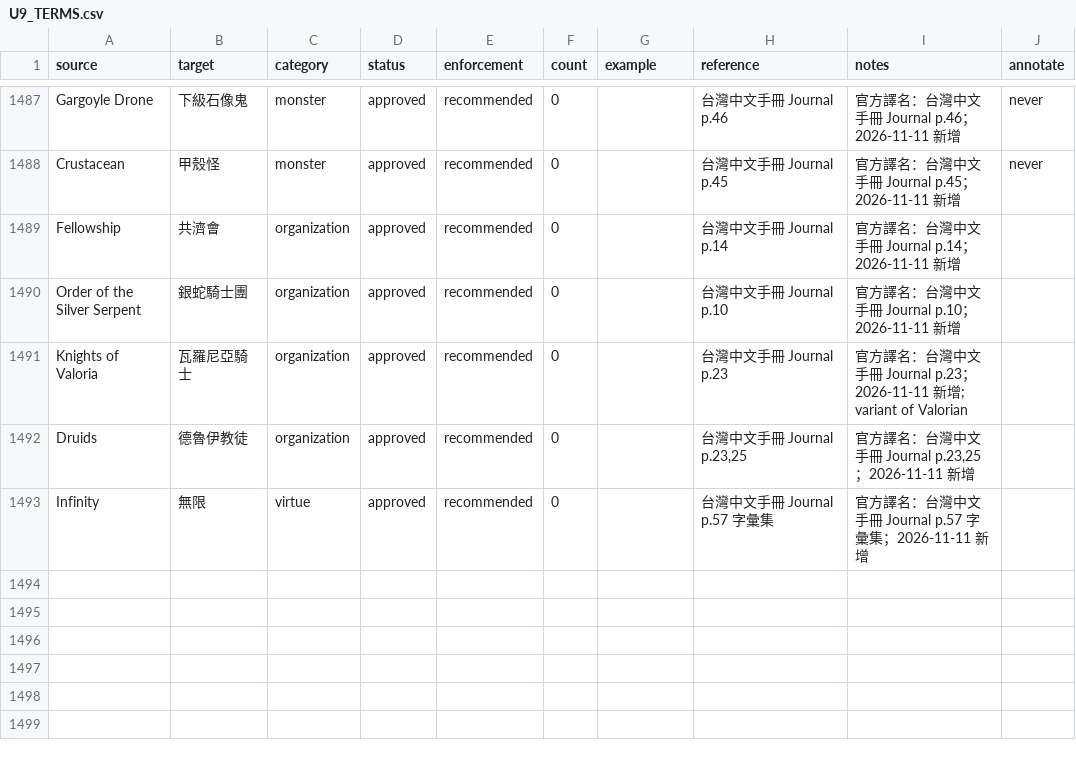
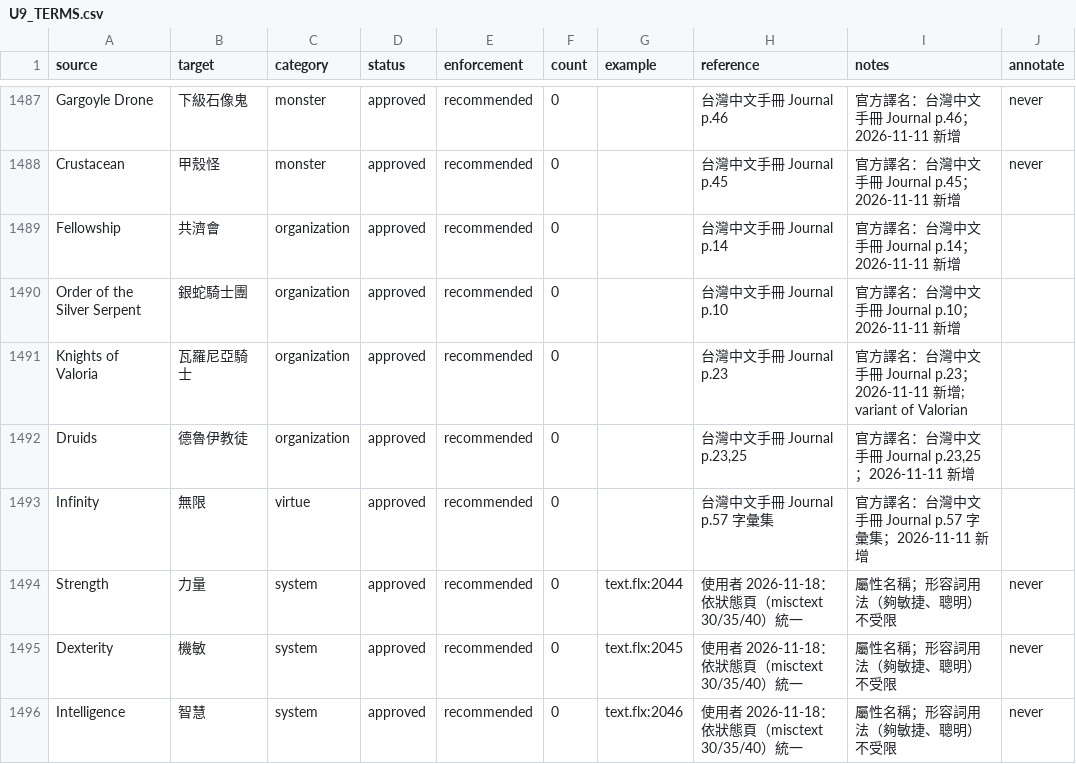
Before and after one commit to IsleFan/Ultima-9-for-zh, a CSV file: translation/glossary/U9_TERMS.csv, drawn as a sheet; only a part is shown, gaps mark what is left out.

```diff
--- a/translation/glossary/U9_TERMS.csv
+++ b/translation/glossary/U9_TERMS.csv
@@ -1493 +1493,4 @@ Druids,德魯伊教徒,organization,approved,recommended,0,,"台灣中文手冊
 Infinity,無限,virtue,approved,recommended,0,,台灣中文手冊 Journal p.57 字彙集,官方譯名：台灣中文手冊 Journal p.57 字彙集；2026-11-11 新增,
+Strength,力量,system,approved,recommended,0,text.flx:2044,使用者 2026-11-18：依狀態頁（misctext 30/35/40）統一,屬性名稱；形容詞用法（夠敏捷、聰明）不受限,never
+Dexterity,機敏,system,approved,recommended,0,text.flx:2045,使用者 2026-11-18：依狀態頁（misctext 30/35/40）統一,屬性名稱；形容詞用法（夠敏捷、聰明）不受限,never
+Intelligence,智慧,system,approved,recommended,0,text.flx:2046,使用者 2026-11-18：依狀態頁（misctext 30/35/40）統一,屬性名稱；形容詞用法（夠敏捷、聰明）不受限,never
```
Also changed, not shown: 1 other file.
